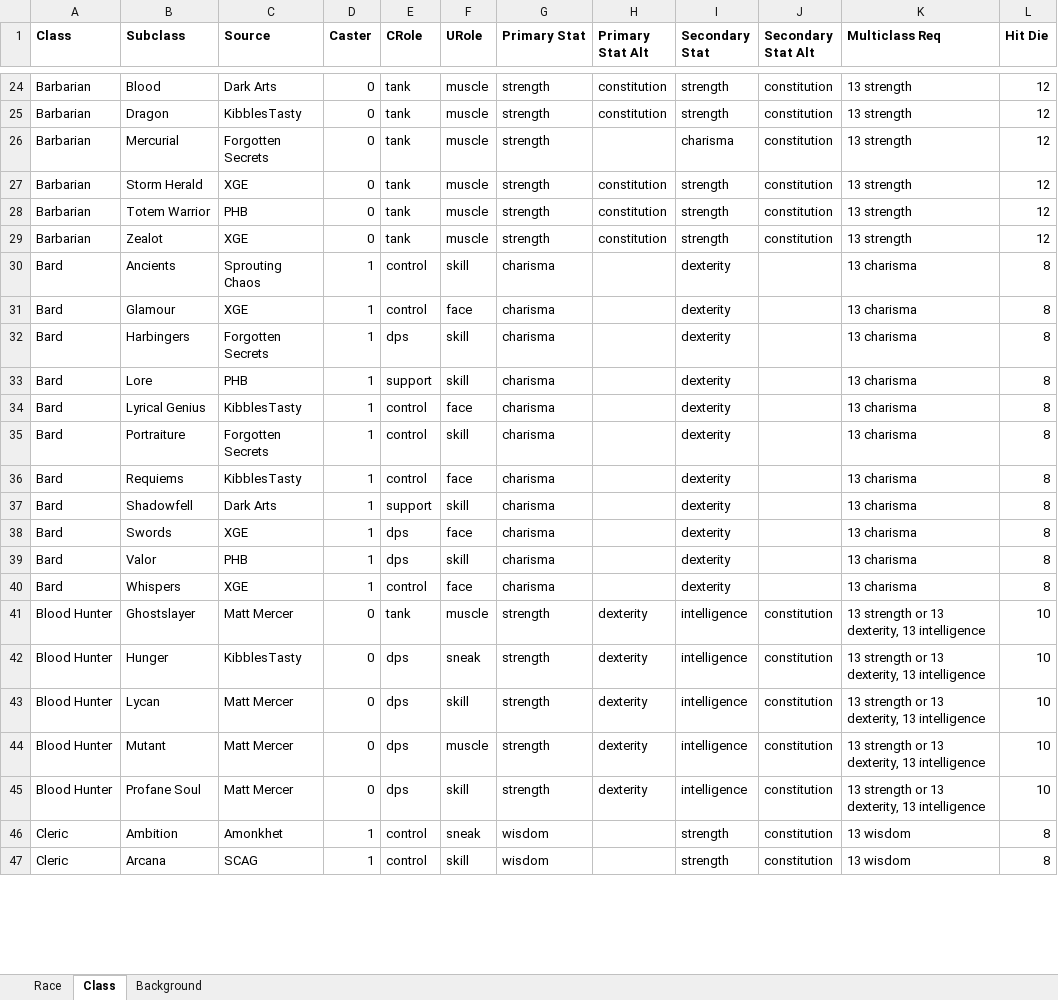
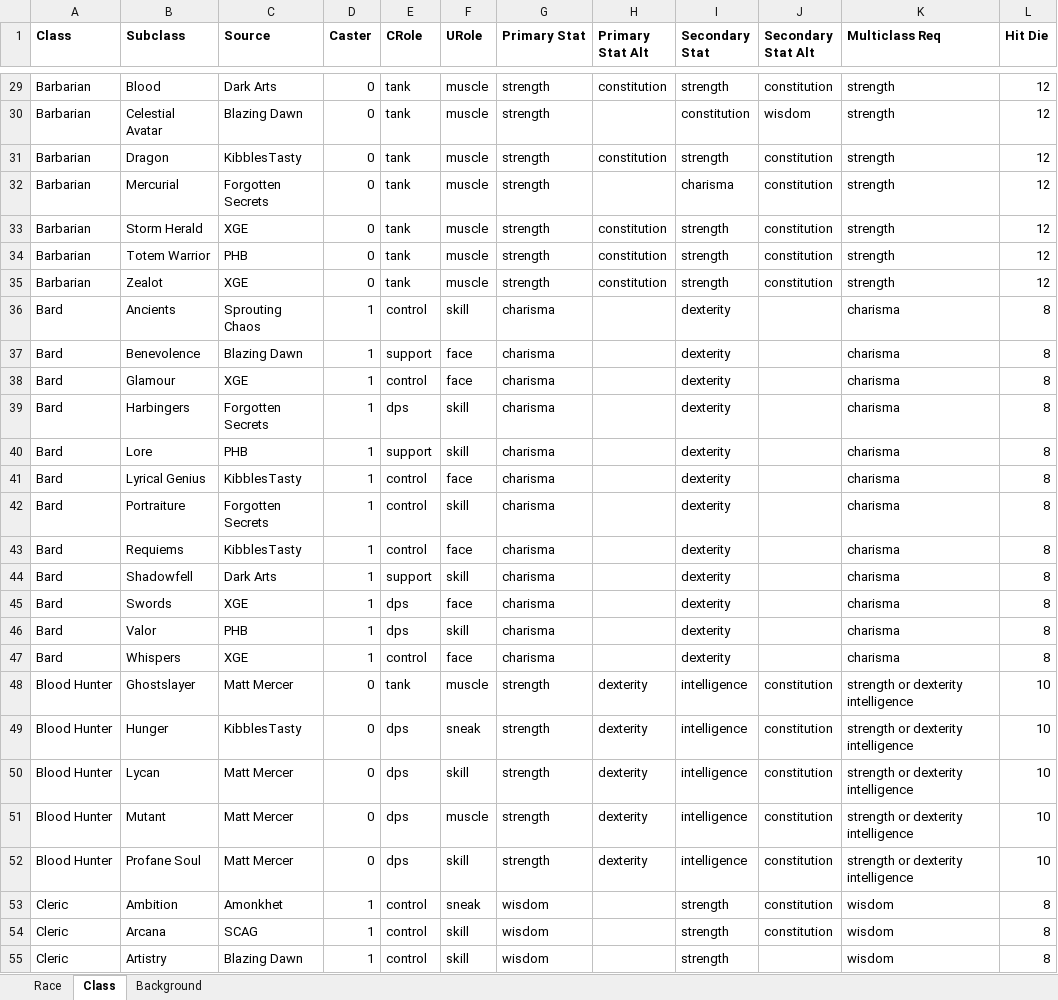
Before and after one commit to Zenoverlordian/New-DnD-Generator, an Excel workbook: CharacterGeneratorV2.xlsx, sheet Class, drawn as a sheet; only a part is shown, gaps mark what is left out; values as stored, in another font and other column widths than the file's, no borders; addresses are those after the commit; the diff covers the shown part only; the diff names each change by its address in the sheet, - before the commit and + after, or states it on an @@ line.

```diff
--- a/CharacterGeneratorV2.xlsx (sheet Class)
+++ b/CharacterGeneratorV2.xlsx (sheet Class)
-K29 (Multiclass Req): 13 strength
+K29 (Multiclass Req): strength
+row 30: Barbarian | Celestial Avatar | Blazing Dawn | 0 | tank | muscle | strength |  | constitution | wisdom | strength | 12
-K31:K35 (Multiclass Req): 13 strength
+K31:K35 (Multiclass Req): strength
-K36 (Multiclass Req): 13 charisma
+K36 (Multiclass Req): charisma
+row 37: Bard | Benevolence | Blazing Dawn | 1 | support | face | charisma |  | dexterity |  | charisma | 8
-K38:K47 (Multiclass Req): 13 charisma
+K38:K47 (Multiclass Req): charisma
-K48:K52 (Multiclass Req): 13 strength or 13 dexterity, 13 intelligence
+K48:K52 (Multiclass Req): strength or dexterity intelligence
-K53:K54 (Multiclass Req): 13 wisdom
+K53:K54 (Multiclass Req): wisdom
+row 55: Cleric | Artistry | Blazing Dawn | 1 | control | skill | wisdom |  | strength |  | wisdom | 8
```
Also changed, not shown: 33 added rows, 3 removed rows and 185 edited cells elsewhere in this sheet, sheet Race.
